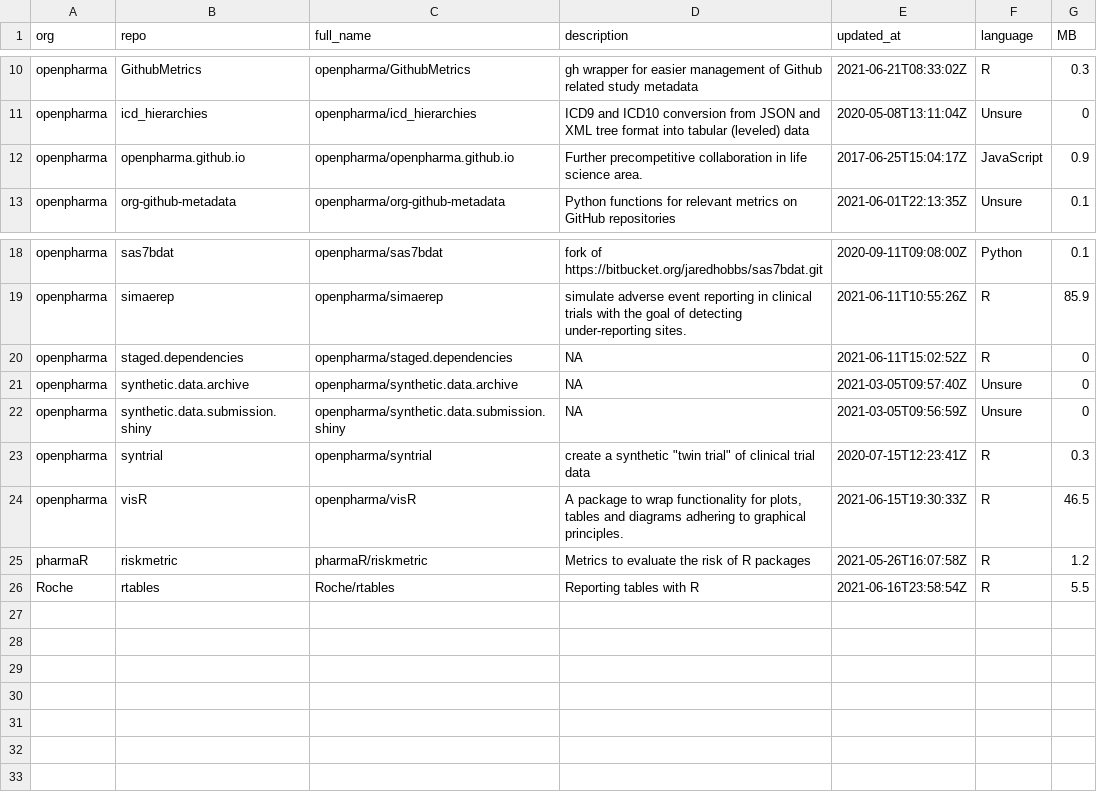
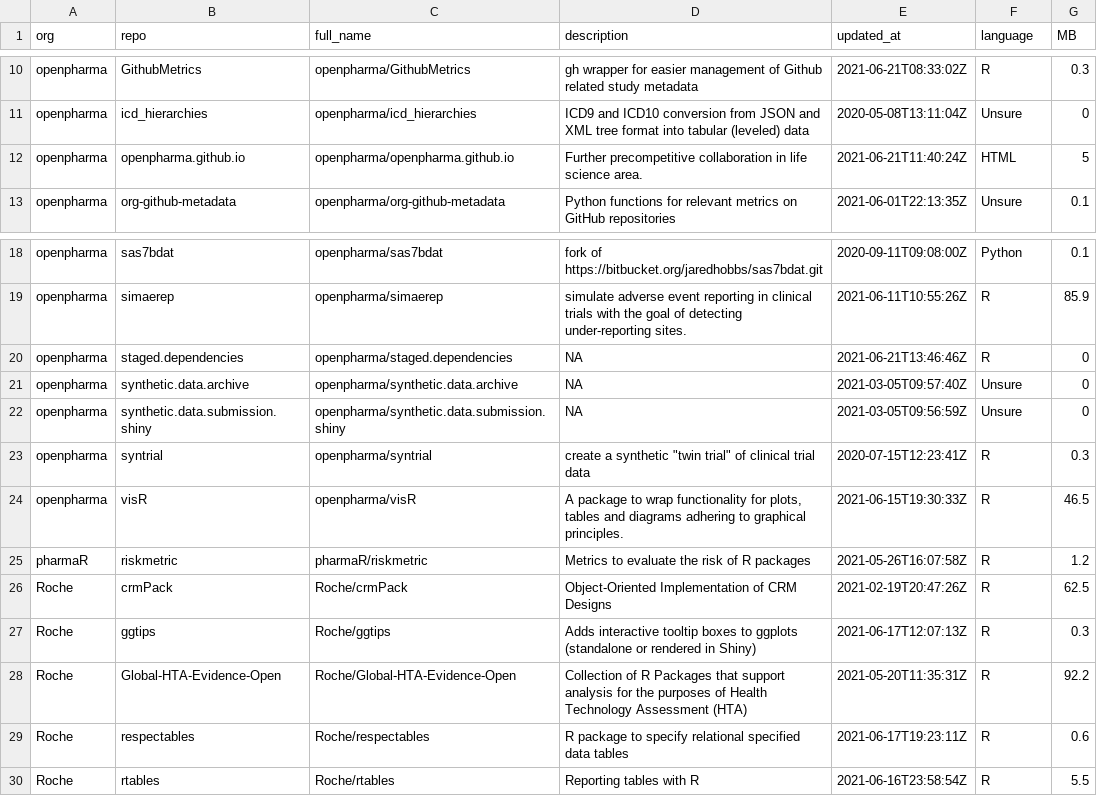
Before and after one commit to openpharma/openpharma_log, a CSV file: all-repos/data.csv, drawn as a sheet; only a part is shown, gaps mark what is left out.

Commit message:
update all-repos

```diff
--- a/all-repos/data.csv
+++ b/all-repos/data.csv
@@ -11,3 +11,3 @@
 "openpharma","icd_hierarchies","openpharma/icd_hierarchies","ICD9 and ICD10 conversion from JSON and XML tree format into tabular (leveled) data","2020-05-08T13:11:04Z","Unsure",0
-"openpharma","openpharma.github.io","openpharma/openpharma.github.io","Further precompetitive collaboration in life science area.","2017-06-25T15:04:17Z","JavaScript",0.9
+"openpharma","openpharma.github.io","openpharma/openpharma.github.io","Further precompetitive collaboration in life science area.","2021-06-21T11:40:24Z","HTML",5
 "openpharma","org-github-metadata","openpharma/org-github-metadata","Python functions for relevant metrics on GitHub repositories","2021-06-01T22:13:35Z","Unsure",0.1
@@ -19,3 +19,3 @@
 "openpharma","simaerep","openpharma/simaerep","simulate adverse event reporting in clinical trials with the goal of detecting under-reporting sites.","2021-06-11T10:55:26Z","R",85.9
-"openpharma","staged.dependencies","openpharma/staged.dependencies",NA,"2021-06-11T15:02:52Z","R",0
+"openpharma","staged.dependencies","openpharma/staged.dependencies",NA,"2021-06-21T13:46:46Z","R",0
 "openpharma","synthetic.data.archive","openpharma/synthetic.data.archive",NA,"2021-03-05T09:57:40Z","Unsure",0
@@ -25,2 +25,6 @@
 "pharmaR","riskmetric","pharmaR/riskmetric","Metrics to evaluate the risk of R packages ","2021-05-26T16:07:58Z","R",1.2
+"Roche","crmPack","Roche/crmPack","Object-Oriented Implementation of CRM Designs","2021-02-19T20:47:26Z","R",62.5
+"Roche","ggtips","Roche/ggtips","Adds interactive tooltip boxes to ggplots (standalone or rendered in Shiny)","2021-06-17T12:07:13Z","R",0.3
+"Roche","Global-HTA-Evidence-Open","Roche/Global-HTA-Evidence-Open","Collection of R Packages that support analysis for the purposes of Health Technology Assessment (HTA)","2021-05-20T11:35:31Z","R",92.2
+"Roche","respectables","Roche/respectables","R package to specify relational specified data tables","2021-06-17T19:23:11Z","R",0.6
 "Roche","rtables","Roche/rtables","Reporting tables with R","2021-06-16T23:58:54Z","R",5.5
```
Also changed, not shown: 3 other files.
